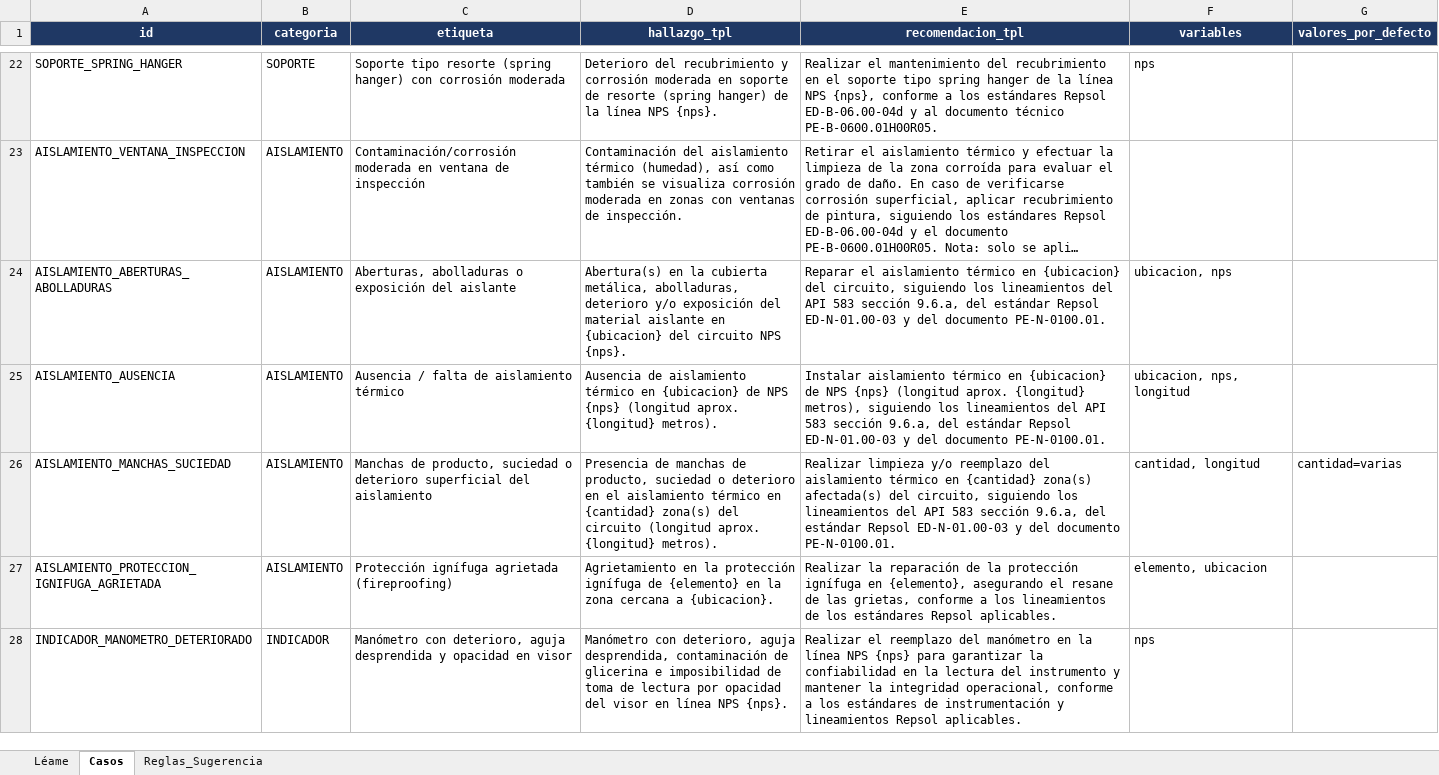
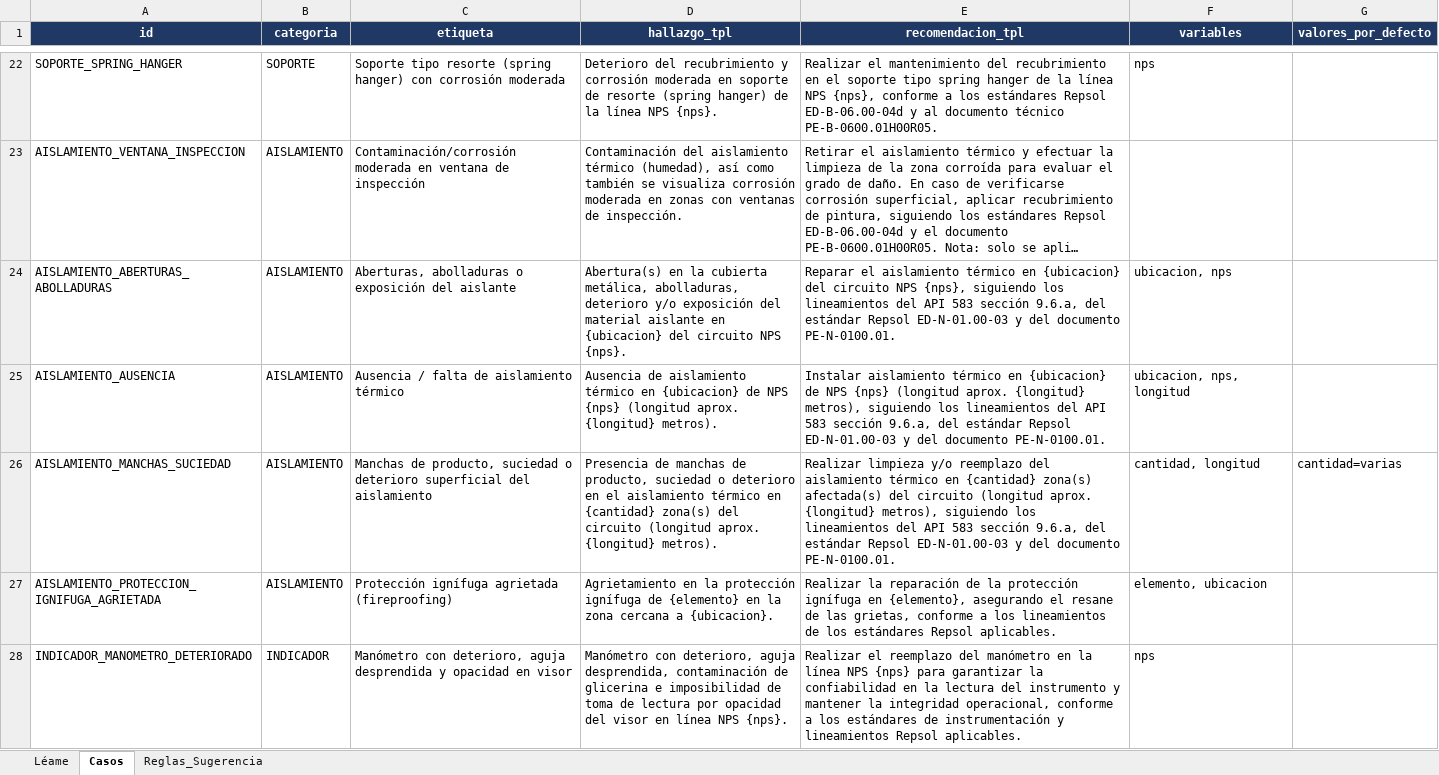
Before and after one commit to mpaifadelaguila-arch/control-informes, an Excel workbook: Catalogo_Hallazgos_Recomendaciones.xlsx, sheet Casos, drawn as a sheet; only a part is shown, gaps mark what is left out; long unchanged cells end in …; values as stored, in another font and other column widths than the file's, no borders; the diff covers the shown part only; the diff names each change by its address in the sheet, - before the commit and + after, or states it on an @@ line.

```diff
--- a/Catalogo_Hallazgos_Recomendaciones.xlsx (sheet Casos)
+++ b/Catalogo_Hallazgos_Recomendaciones.xlsx (sheet Casos)
-E24 (recomendacion_tpl): …{ubicacion} del circuito, siguiendo los…
+E24 (recomendacion_tpl): …{ubicacion} del circuito NPS {nps}, siguiendo los…
-E26 (recomendacion_tpl): …afectada(s) del circuito, siguiendo los…
+E26 (recomendacion_tpl): …afectada(s) del circuito (longitud aprox. {longitud} metros), siguiendo los…
```
Also changed, not shown: 10 edited cells elsewhere in this sheet, sheet Reglas_Sugerencia.
